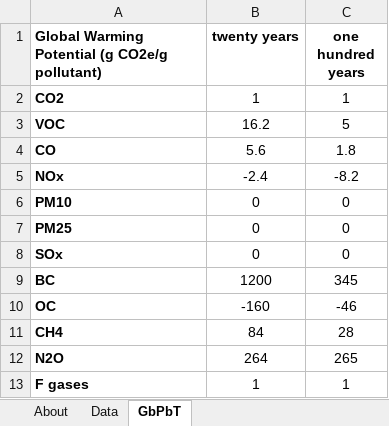
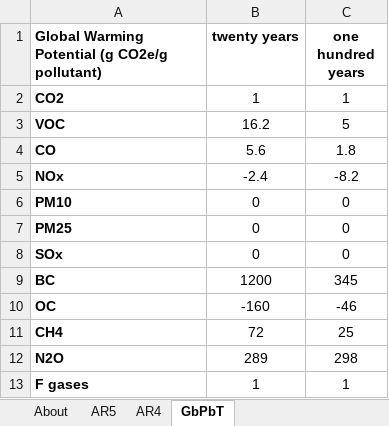
Before and after one commit to EnergyInnovation/eps-california, an Excel workbook: InputData/fuels/GbPbT/GWP by Pollutant by Timeframe.xlsx, sheet GbPbT, drawn as a sheet; values as stored, in another font and other column widths than the file's, no borders; the diff names each change by its address in the sheet, - before the commit and + after, or states it on an @@ line.

```diff
--- a/InputData/fuels/GbPbT/GWP by Pollutant by Timeframe.xlsx (sheet GbPbT)
+++ b/InputData/fuels/GbPbT/GWP by Pollutant by Timeframe.xlsx (sheet GbPbT)
-sheet tab: Data
+sheet tab: AR5
+sheet tab: AR4
-B11 (twenty years): 84
+B11 (twenty years): 72
-C11 (one hundred years): 28
+C11 (one hundred years): 25
-B12 (twenty years): 264
+B12 (twenty years): 289
-C12 (one hundred years): 265
+C12 (one hundred years): 298
```
Also changed, not shown: sheet About, formulas that keep their value, 1 other file.
